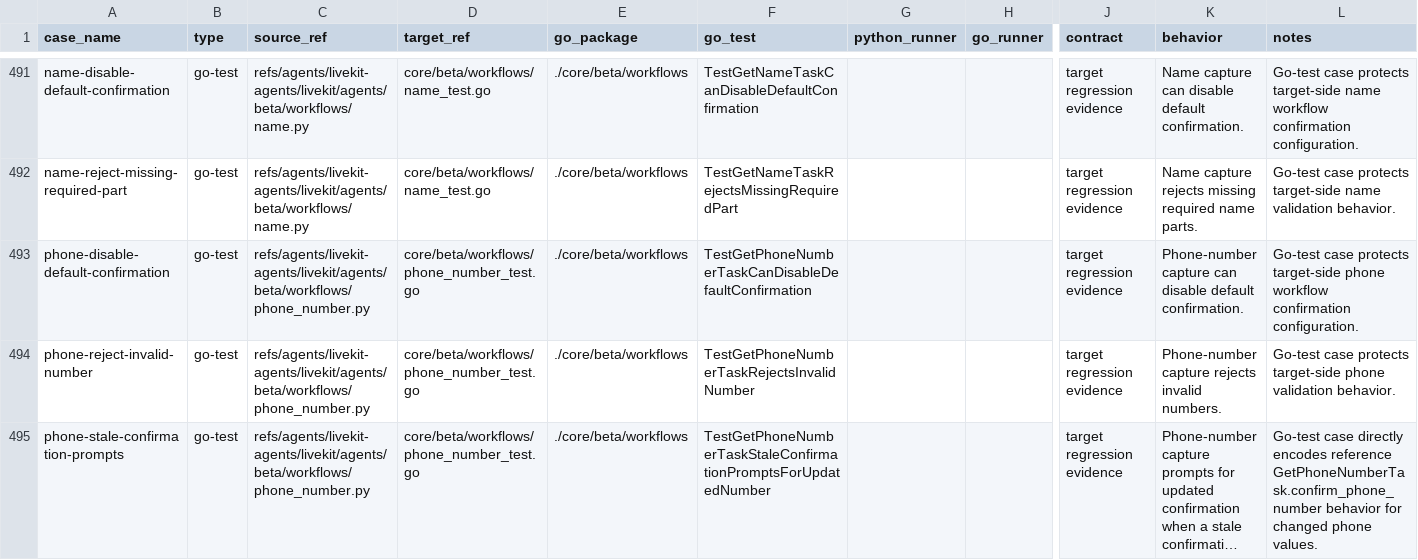
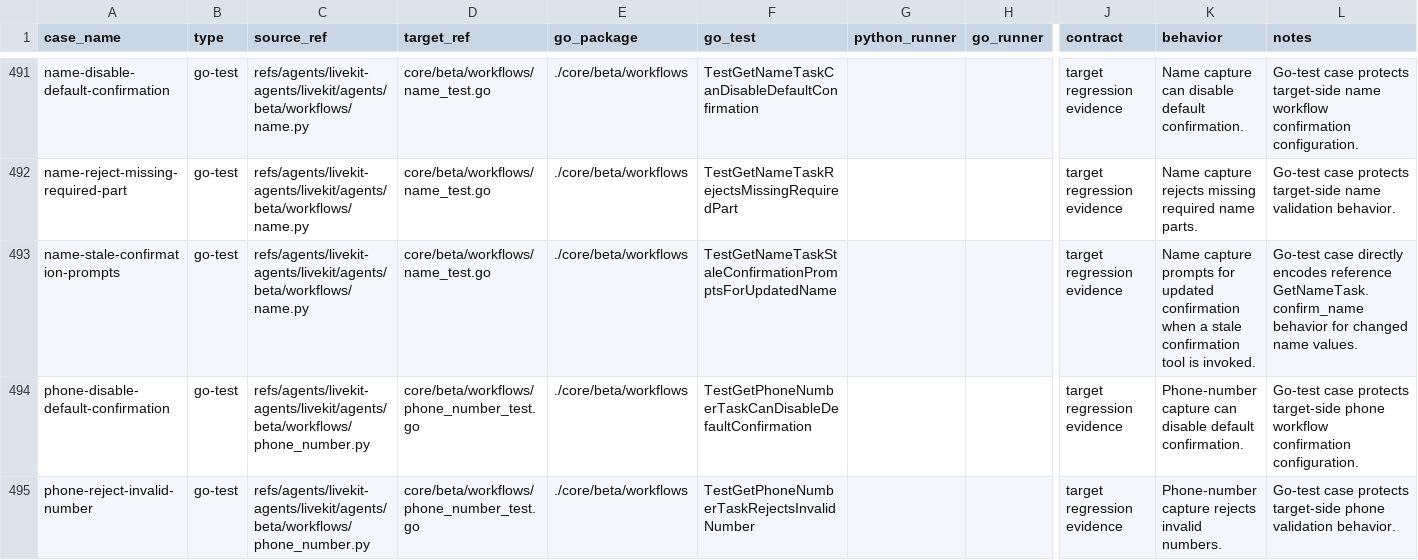
Before and after one commit to cavos-io/rtp-agent, a TSV file: scripts/parity-fixtures/test-cases.tsv, drawn as a sheet; only a part is shown, gaps mark what is left out; the shorter side is filled out with more unchanged rows; long unchanged cells end in …; rows hold the shown columns only; the diff names each change by its address in the sheet, - before the commit and + after, or states it on an @@ line.

Commit message:
fix(workflows): prompt on stale name confirmation

```diff
--- a/scripts/parity-fixtures/test-cases.tsv
+++ b/scripts/parity-fixtures/test-cases.tsv
+row 493: name-stale-confirmation-prompts | go-test | refs/agents/livekit-agents/livekit/agents/beta/workflows/name.py | core/beta/workflows/name_test.go | ./core/beta/workflows | TestGetNameTaskStaleConfirmationPromptsForUpdatedName |  |  | target regression evidence | Name capture prompts for updated confirmation when a stale confirmation tool is invoked. | Go-test case directly encodes reference GetNameTask.confirm_name behavior for changed name values.
```
Also changed, not shown: 2 other files.
